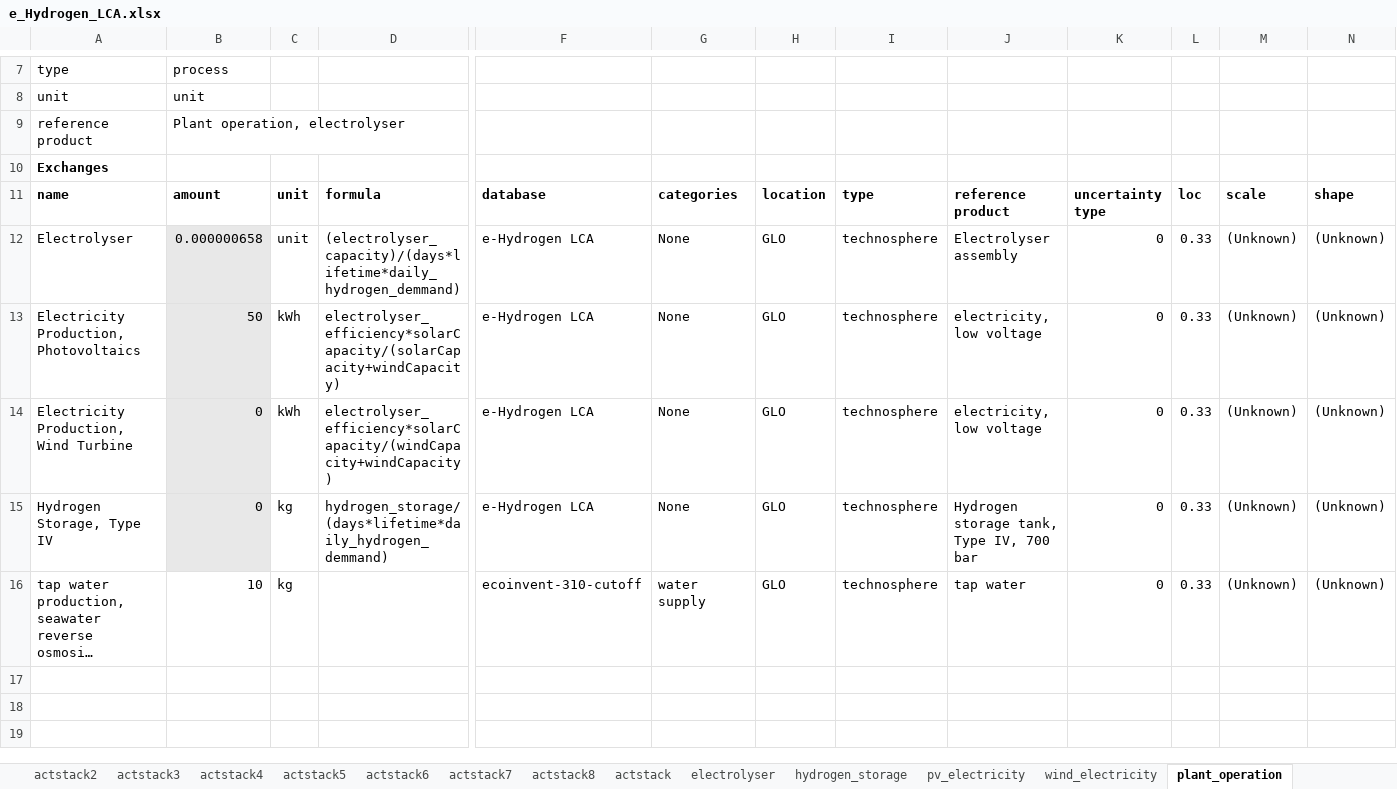
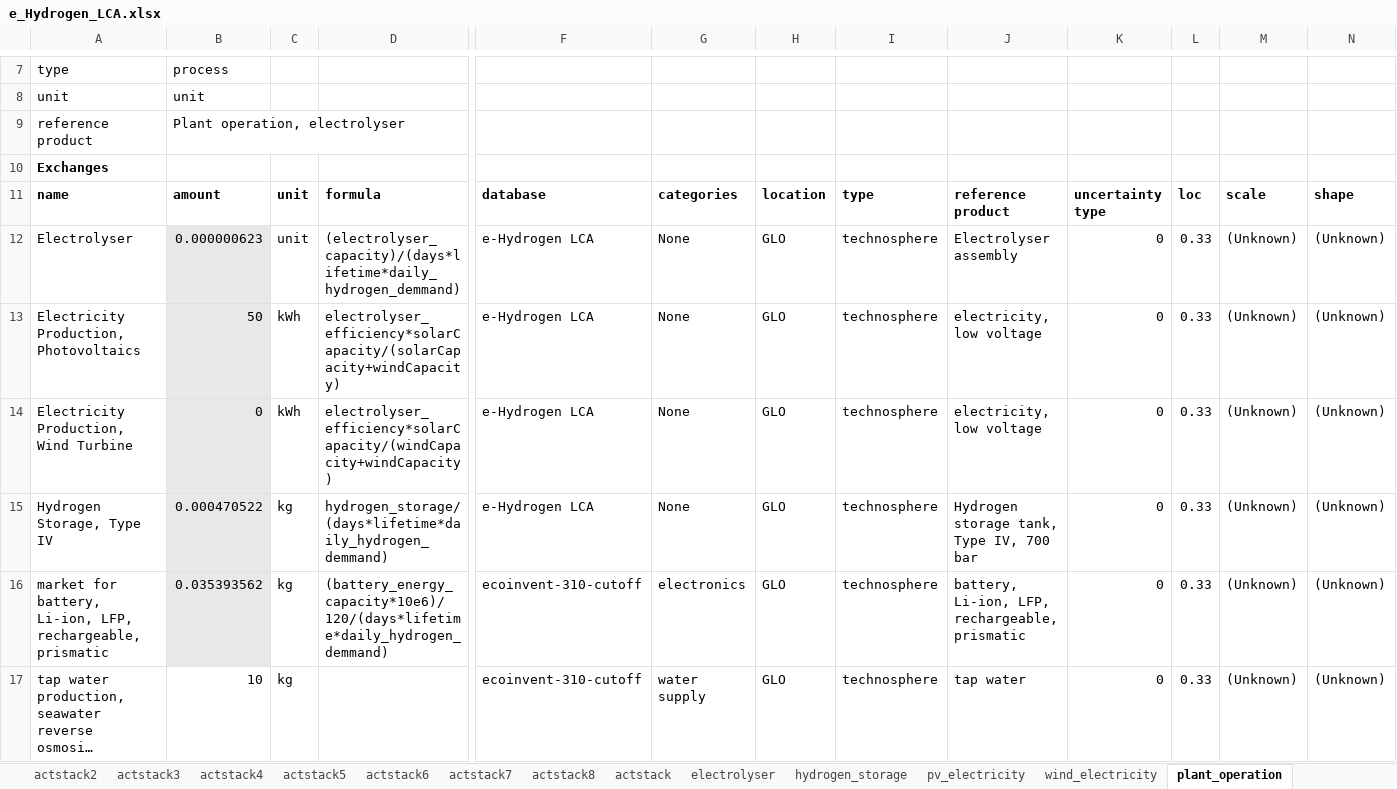
Before and after one commit to HolkanVS/e-Hydrogen-Cost-Optimizer, an Excel workbook: modelInputs/e_Hydrogen_LCA.xlsx, sheet plant_operation, drawn as a sheet; only a part is shown, gaps mark what is left out; long unchanged cells end in …; values as stored, in another font and other column widths than the file's, no borders; rows hold the shown columns only; the diff names each change by its address in the sheet, - before the commit and + after, or states it on an @@ line.

Commit message:
Adding hydrogen_optimizer_v_0_3_2.py

```diff
--- a/modelInputs/e_Hydrogen_LCA.xlsx (sheet plant_operation)
+++ b/modelInputs/e_Hydrogen_LCA.xlsx (sheet plant_operation)
-B12: 0.000000658
+B12: 0.000000623
-B15: 0
+B15: 0.000470522
+row 16: market for battery, Li-ion, LFP, rechargeable, prismatic | 0.035393562 | kg | (battery_energy_capacity*10e6)/120/(days*lifetime*daily_hydrogen_demmand) | ecoinvent-310-cutoff | electronics | GLO | technosphere | battery, Li-ion, LFP, rechargeable, prismatic | 0 | 0.33 | (Unknown) | (Unknown)
```
Also changed, not shown: sheet pv_electricity, sheet wind_electricity, sheet hydrogen_storage, charts or pictures, 20 other files.
